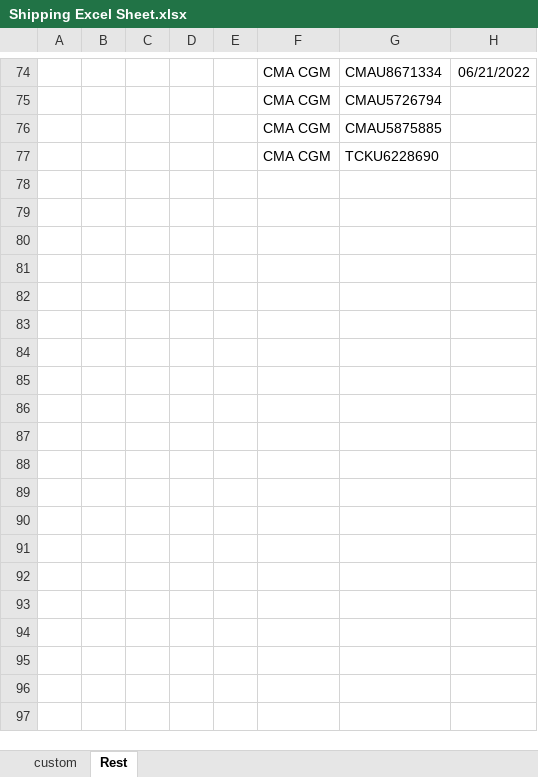
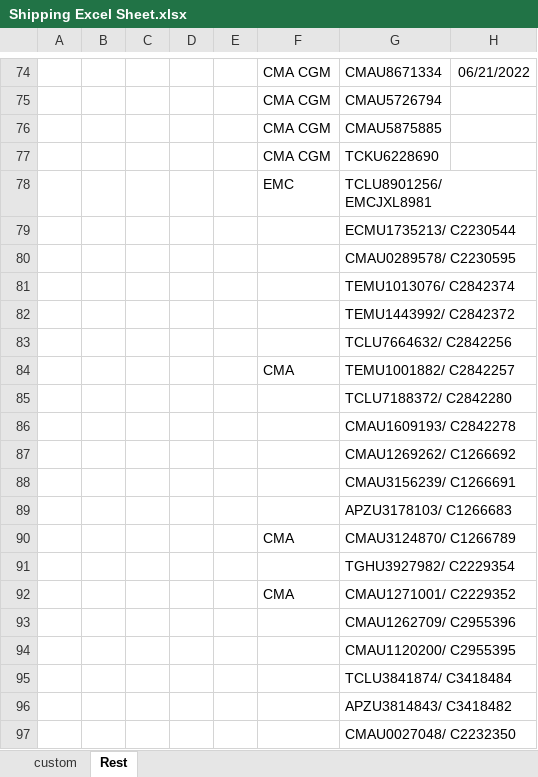
Before and after one commit to jimmat33/ecopax-shipping-updater, an Excel workbook: Shipping Excel Sheet.xlsx, sheet Rest, drawn as a sheet; only a part is shown, gaps mark what is left out; values as stored, in another font and other column widths than the file's, no borders; conditional formats not drawn; the diff covers the shown part only; the diff names each change by its address in the sheet, - before the commit and + after, or states it on an @@ line.

```diff
--- a/Shipping Excel Sheet.xlsx (sheet Rest)
+++ b/Shipping Excel Sheet.xlsx (sheet Rest)
+row 78:  |  |  |  |  | EMC | TCLU8901256/ EMCJXL8981
+row 79:  |  |  |  |  |  | ECMU1735213/ C2230544
+row 80:  |  |  |  |  |  | CMAU0289578/ C2230595
+row 81:  |  |  |  |  |  | TEMU1013076/ C2842374
+row 82:  |  |  |  |  |  | TEMU1443992/ C2842372
+row 83:  |  |  |  |  |  | TCLU7664632/ C2842256
+row 84:  |  |  |  |  | CMA | TEMU1001882/ C2842257
+row 85:  |  |  |  |  |  | TCLU7188372/ C2842280
+row 86:  |  |  |  |  |  | CMAU1609193/ C2842278
+row 87:  |  |  |  |  |  | CMAU1269262/ C1266692
+row 88:  |  |  |  |  |  | CMAU3156239/ C1266691
+row 89:  |  |  |  |  |  | APZU3178103/ C1266683
+row 90:  |  |  |  |  | CMA | CMAU3124870/ C1266789
+row 91:  |  |  |  |  |  | TGHU3927982/ C2229354
+row 92:  |  |  |  |  | CMA | CMAU1271001/ C2229352
+row 93:  |  |  |  |  |  | CMAU1262709/ C2955396
+row 94:  |  |  |  |  |  | CMAU1120200/ C2955395
+row 95:  |  |  |  |  |  | TCLU3841874/ C3418484
+row 96:  |  |  |  |  |  | APZU3814843/ C3418482
+row 97:  |  |  |  |  |  | CMAU0027048/ C2232350
```
Also changed, not shown: 164 added rows elsewhere in this sheet, sheet custom, 11 other files.
